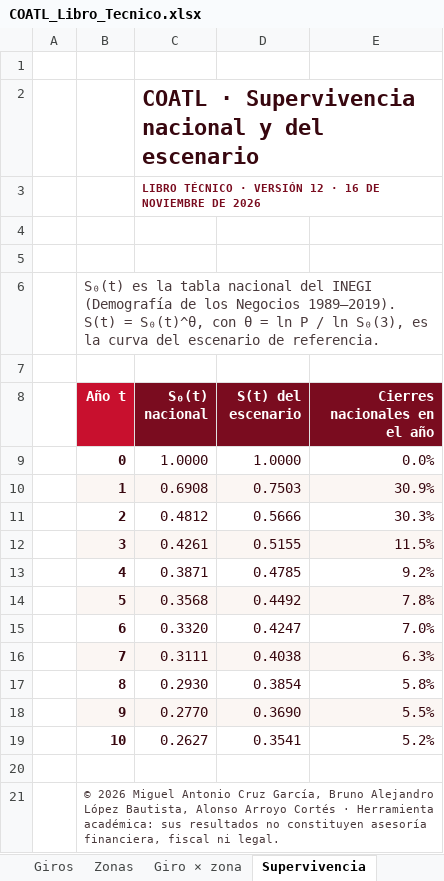
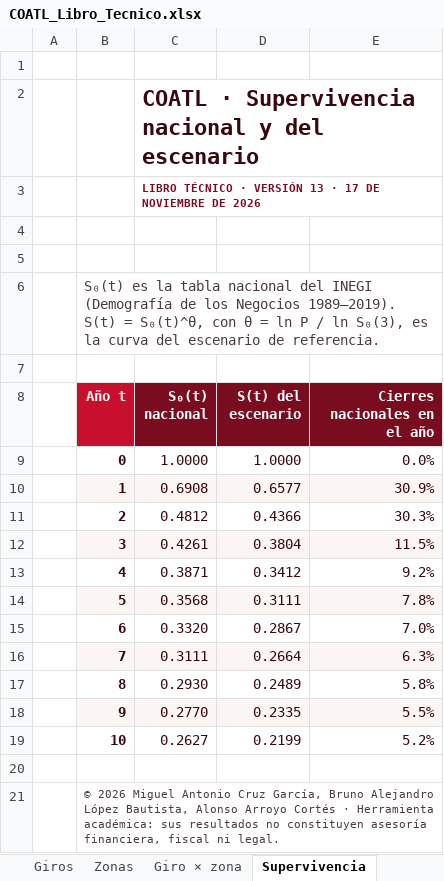
Before and after one commit to Maikolv/coatl, an Excel workbook: entregables/COATL_Libro_Tecnico.xlsx, sheet Supervivencia, drawn as a sheet; values as stored, in another font and other column widths than the file's, no borders; charts and pictures not drawn; the diff names each change by its address in the sheet, - before the commit and + after, or states it on an @@ line.

```diff
--- a/entregables/COATL_Libro_Tecnico.xlsx (sheet Supervivencia)
+++ b/entregables/COATL_Libro_Tecnico.xlsx (sheet Supervivencia)
-C3 (S₀(t) nacional): …· VERSIÓN 12 · 16 DE NOVIEMBRE…
+C3 (S₀(t) nacional): …· VERSIÓN 13 · 17 DE NOVIEMBRE…
-D10 (S(t) del escenario): 0.7503
+D10 (S(t) del escenario): 0.6577
-D11 (S(t) del escenario): 0.5666
+D11 (S(t) del escenario): 0.4366
-D12 (S(t) del escenario): 0.5155
+D12 (S(t) del escenario): 0.3804
-D13 (S(t) del escenario): 0.4785
+D13 (S(t) del escenario): 0.3412
-D14 (S(t) del escenario): 0.4492
+D14 (S(t) del escenario): 0.3111
-D15 (S(t) del escenario): 0.4247
+D15 (S(t) del escenario): 0.2867
-D16 (S(t) del escenario): 0.4038
+D16 (S(t) del escenario): 0.2664
-D17 (S(t) del escenario): 0.3854
+D17 (S(t) del escenario): 0.2489
-D18 (S(t) del escenario): 0.3690
+D18 (S(t) del escenario): 0.2335
-D19 (S(t) del escenario): 0.3541
+D19 (S(t) del escenario): 0.2199
```
Also changed, not shown: sheet Giro × zona, sheet Sensibilidad, sheet Giros, sheet Sensibilidad numérica, sheet Portada, sheet Versiones, 12 more sheets, other sheet tabs, charts or pictures, 57 other files.
